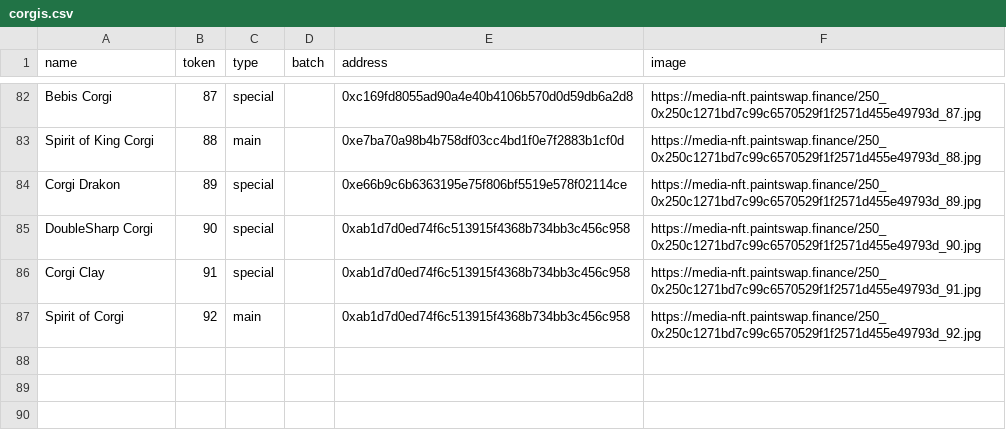
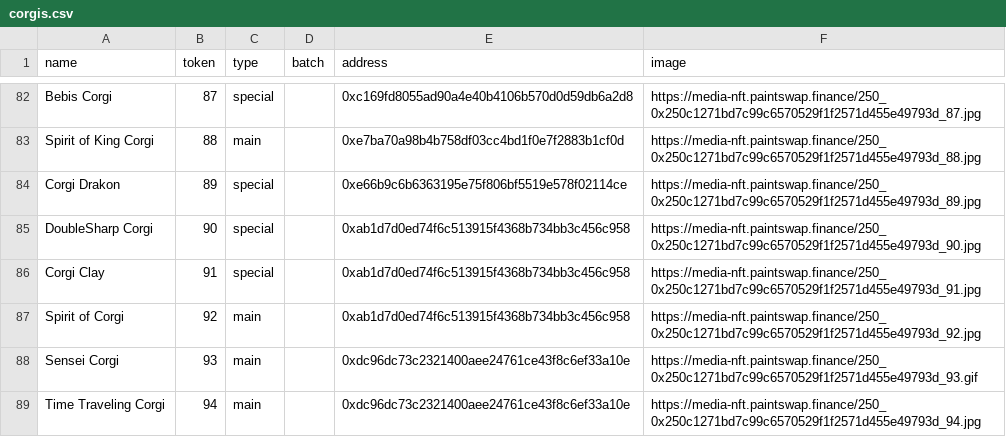
Before and after one commit to ALMIGHTYABE/FTM-Corgis-Tracker, a CSV file: data/corgis.csv, drawn as a sheet; only a part is shown, gaps mark what is left out.

```diff
--- a/data/corgis.csv
+++ b/data/corgis.csv
@@ -87 +87,3 @@ Corgi Clay,91,special,,0xab1d7d0ed74f6c513915f4368b734bb3c456c958,https://media-
 Spirit of Corgi,92,main,,0xab1d7d0ed74f6c513915f4368b734bb3c456c958,https://media-nft.paintswap.finance/250_0x250c1271bd7c99c6570529f1f2571d455e49793d_92.jpg
+Sensei Corgi,93,main,,0xdc96dc73c2321400aee24761ce43f8c6ef33a10e,https://media-nft.paintswap.finance/250_0x250c1271bd7c99c6570529f1f2571d455e49793d_93.gif
+Time Traveling Corgi,94,main,,0xdc96dc73c2321400aee24761ce43f8c6ef33a10e,https://media-nft.paintswap.finance/250_0x250c1271bd7c99c6570529f1f2571d455e49793d_94.jpg
```
Also changed, not shown: data/Address List.csv, data/Tickets Address Wise.csv.
